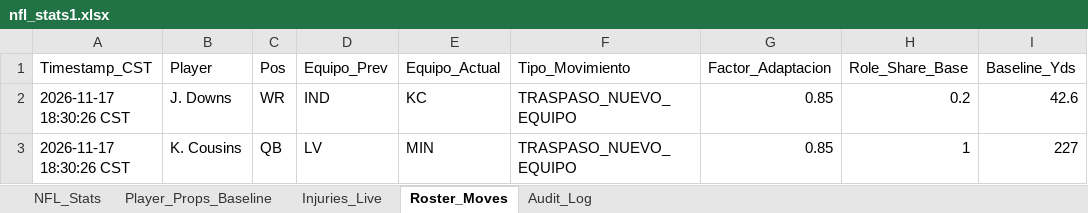
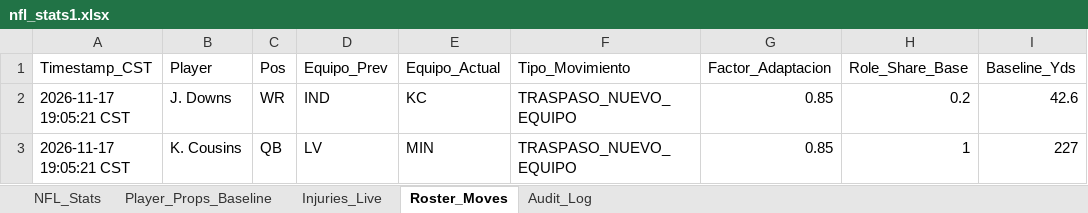
Before and after one commit to marcelovzz/nfl, an Excel workbook: nfl_stats1.xlsx, sheet Roster_Moves, drawn as a sheet; only a part is shown; values as stored, in another font and other column widths than the file's, no borders; the diff names each change by its address in the sheet, - before the commit and + after, or states it on an @@ line.

```diff
--- a/nfl_stats1.xlsx (sheet Roster_Moves)
+++ b/nfl_stats1.xlsx (sheet Roster_Moves)
-A2:A3 (Timestamp_CST): 2026-11-17 18:30:26 CST
+A2:A3 (Timestamp_CST): 2026-11-17 19:05:21 CST
```
Also changed, not shown: sheet Injuries_Live, 3 other files.
